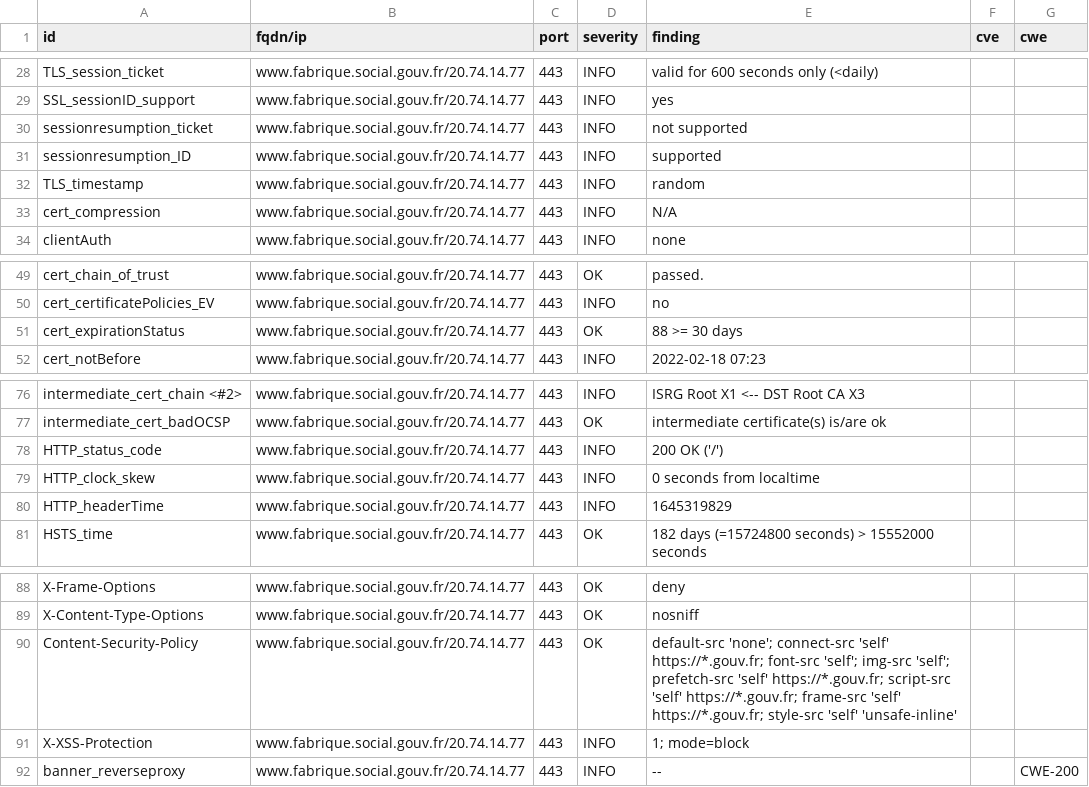
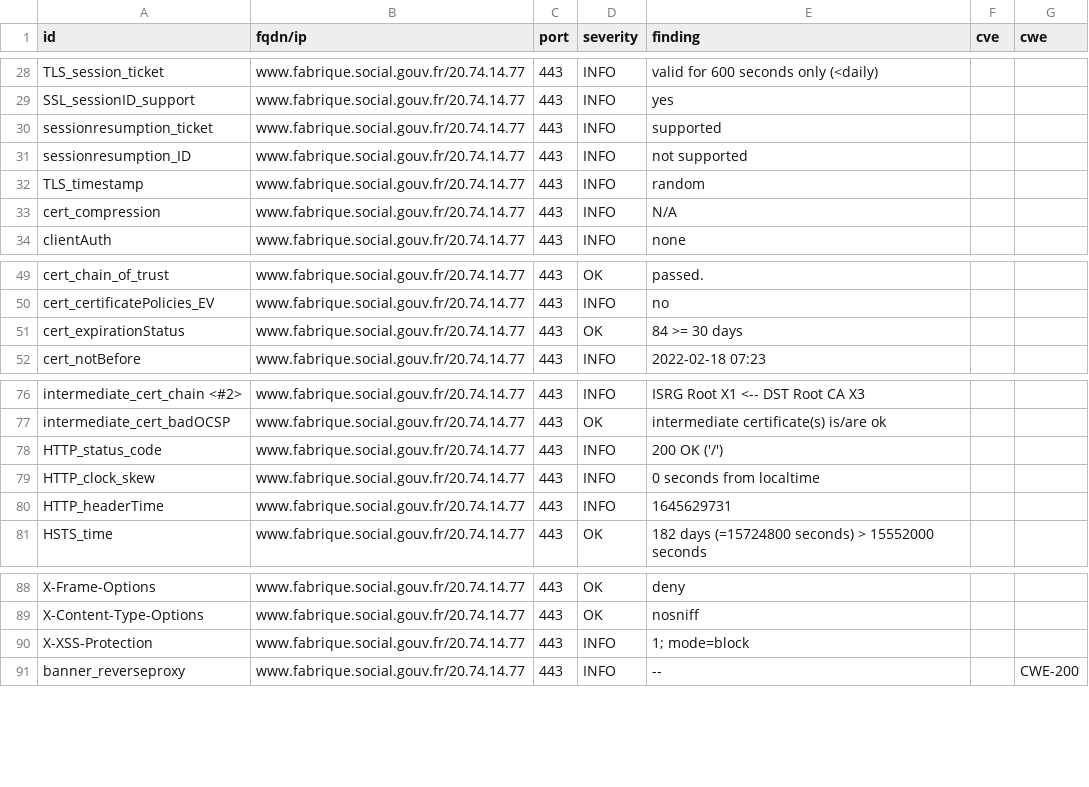
Before and after one commit to ClementNumericite/dashlord, a CSV file: results/aHR0cHM6Ly93d3cuZmFicmlxdWUuc29jaWFsLmdvdXYuZnI=/testssl.csv, drawn as a sheet; only a part is shown, gaps mark what is left out.

Commit message:
update: https://www.fabrique.social.gouv.fr

```diff
--- a/results/aHR0cHM6Ly93d3cuZmFicmlxdWUuc29jaWFsLmdvdXYuZnI=/testssl.csv
+++ b/results/aHR0cHM6Ly93d3cuZmFicmlxdWUuc29jaWFsLmdvdXYuZnI=/testssl.csv
@@ -29,4 +29,4 @@
 "SSL_sessionID_support","www.fabrique.social.gouv.fr/20.74.14.77","443","INFO","yes","",""
-"sessionresumption_ticket","www.fabrique.social.gouv.fr/20.74.14.77","443","INFO","not supported","",""
-"sessionresumption_ID","www.fabrique.social.gouv.fr/20.74.14.77","443","INFO","supported","",""
+"sessionresumption_ticket","www.fabrique.social.gouv.fr/20.74.14.77","443","INFO","supported","",""
+"sessionresumption_ID","www.fabrique.social.gouv.fr/20.74.14.77","443","INFO","not supported","",""
 "TLS_timestamp","www.fabrique.social.gouv.fr/20.74.14.77","443","INFO","random","",""
@@ -50,3 +50,3 @@
 "cert_certificatePolicies_EV","www.fabrique.social.gouv.fr/20.74.14.77","443","INFO","no","",""
-"cert_expirationStatus","www.fabrique.social.gouv.fr/20.74.14.77","443","OK","88 >= 30 days","",""
+"cert_expirationStatus","www.fabrique.social.gouv.fr/20.74.14.77","443","OK","84 >= 30 days","",""
 "cert_notBefore","www.fabrique.social.gouv.fr/20.74.14.77","443","INFO","2022-02-18 07:23","",""
@@ -79,3 +79,3 @@
 "HTTP_clock_skew","www.fabrique.social.gouv.fr/20.74.14.77","443","INFO","0 seconds from localtime","",""
-"HTTP_headerTime","www.fabrique.social.gouv.fr/20.74.14.77","443","INFO","1645319829","",""
+"HTTP_headerTime","www.fabrique.social.gouv.fr/20.74.14.77","443","INFO","1645629731","",""
 "HSTS_time","www.fabrique.social.gouv.fr/20.74.14.77","443","OK","182 days (=15724800 seconds) > 15552000 seconds","",""
@@ -89,3 +89,2 @@
 "X-Content-Type-Options","www.fabrique.social.gouv.fr/20.74.14.77","443","OK","nosniff","",""
-"Content-Security-Policy","www.fabrique.social.gouv.fr/20.74.14.77","443","OK","default-src 'none'; connect-src 'self' https://*.gouv.fr; font-src 'self'; img-src 'self'; prefetch-src 'self' https://*.gouv.fr; script-src 'self' https://*.gouv.fr; frame-src 'self' https://*.gouv.fr; style-src 'self' 'unsafe-inline'","",""
 "X-XSS-Protection","www.fabrique.social.gouv.fr/20.74.14.77","443","INFO","1; mode=block","",""
```
Also changed, not shown: 16 other files.
